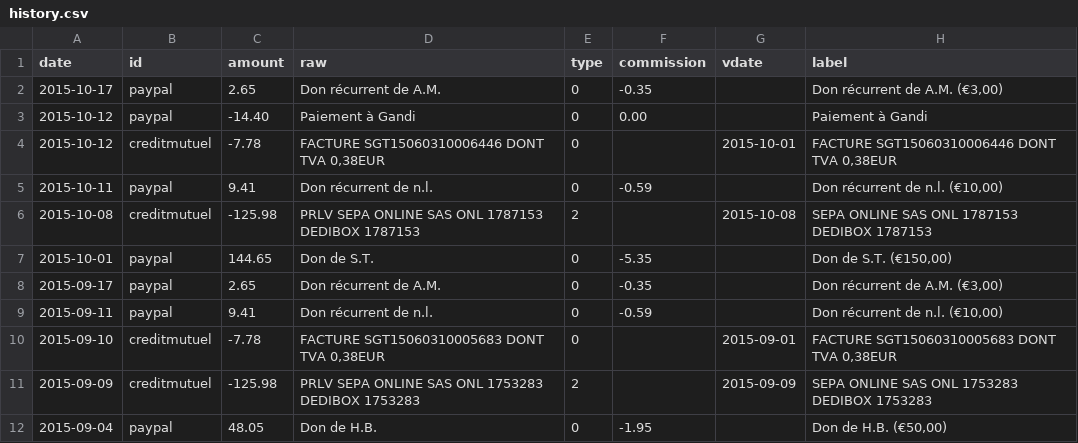
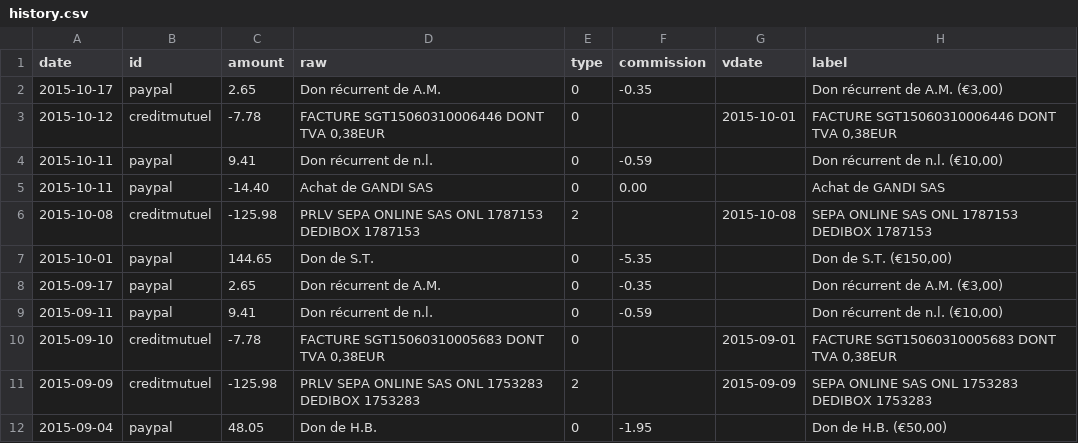
Before and after one commit to regardscitoyens/banque, a CSV file: data/history.csv, drawn as a sheet; only a part is shown; removed rows and columns are numbered as before the commit, all else as after; the diff names each change by its address in the sheet, - before the commit and + after, or states it on an @@ line.

Commit message:
consolidate manual/auto data

```diff
--- a/data/history.csv
+++ b/data/history.csv
-row 3: 2015-10-12 | paypal | -14.40 | Paiement à Gandi | 0 | 0.00 |  | Paiement à Gandi
+row 5: 2015-10-11 | paypal | -14.40 | Achat de GANDI SAS | 0 | 0.00 |  | Achat de GANDI SAS
```
